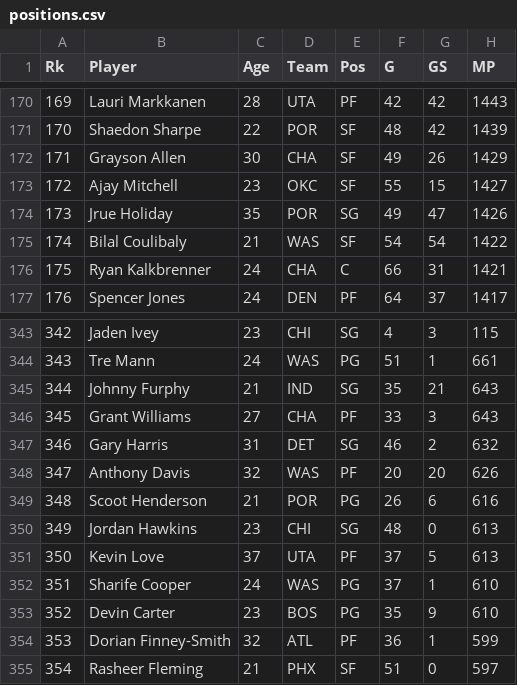
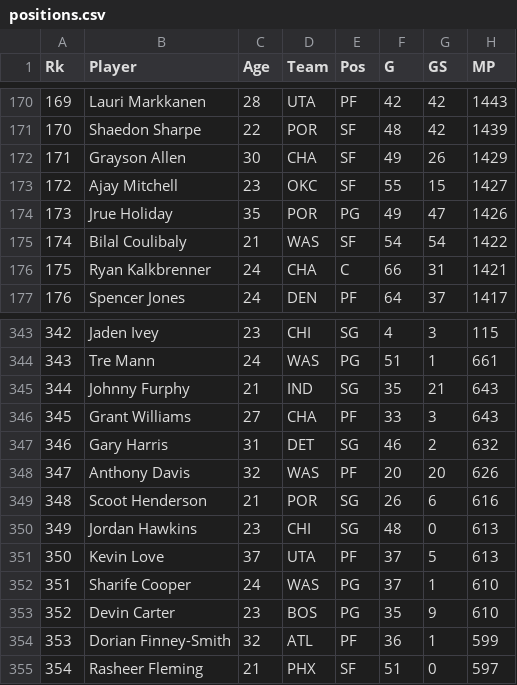
Before and after one commit to jibinator1/nba_stats, a CSV file: positions.csv, drawn as a sheet; only a part is shown, gaps mark what is left out; the diff names each change by its address in the sheet, - before the commit and + after, or states it on an @@ line.

```diff
--- a/positions.csv
+++ b/positions.csv
-E174 (Pos): SG
+E174 (Pos): PG
-E349 (Pos): PG
+E349 (Pos): SG
```
Also changed, not shown: injuries.csv, 9 other files.
